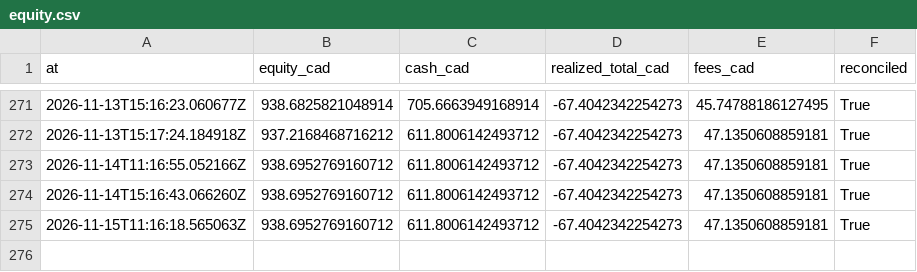
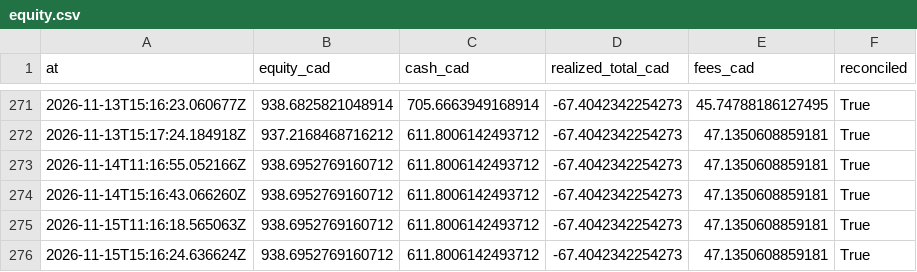
Before and after one commit to stellanrowbotham/Stellan, a CSV file: apprentice/reports/exports/equity.csv, drawn as a sheet; only a part is shown, gaps mark what is left out.

```diff
--- a/apprentice/reports/exports/equity.csv
+++ b/apprentice/reports/exports/equity.csv
@@ -275 +275,2 @@ at,equity_cad,cash_cad,realized_total_cad,fees_cad,reconciled
 2026-11-15T11:16:18.565063Z,938.6952769160712,611.8006142493712,-67.4042342254273,47.1350608859181,True
+2026-11-15T15:16:24.636624Z,938.6952769160712,611.8006142493712,-67.4042342254273,47.1350608859181,True
```
Also changed, not shown: 12 other files.
